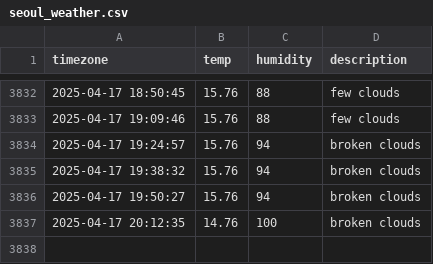
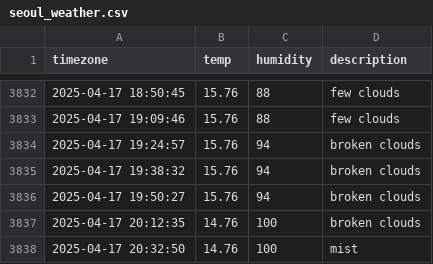
Before and after one commit to osmanthus0204/seoul_weather, a CSV file: seoul_weather.csv, drawn as a sheet; only a part is shown, gaps mark what is left out; the diff names each change by its address in the sheet, - before the commit and + after, or states it on an @@ line.

```diff
--- a/seoul_weather.csv
+++ b/seoul_weather.csv
+row 3838: 2025-04-17 20:32:50 | 14.76 | 100 | mist
```
